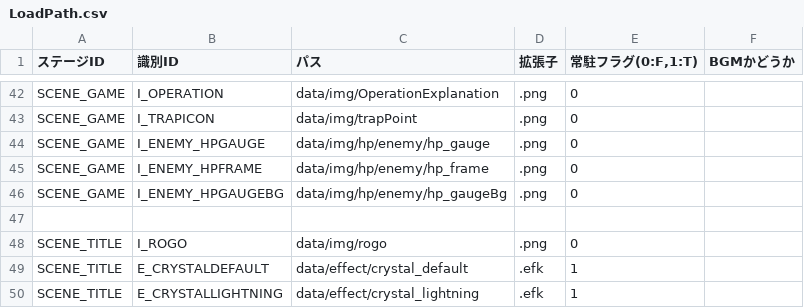
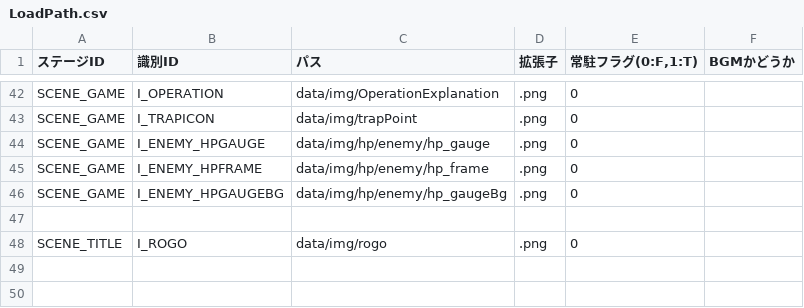
Before and after one commit to nkd10121/EmploymentWorks, a CSV file: EmploymentWork/data/csv/LoadPath.csv, drawn as a sheet; only a part is shown, gaps mark what is left out; the diff names each change by its address in the sheet, - before the commit and + after, or states it on an @@ line.

```diff
--- a/EmploymentWork/data/csv/LoadPath.csv
+++ b/EmploymentWork/data/csv/LoadPath.csv
-row 49: SCENE_TITLE | E_CRYSTALDEFAULT | data/effect/crystal_default | .efk | 1
-row 50: SCENE_TITLE | E_CRYSTALLIGHTNING | data/effect/crystal_lightning | .efk | 1
```
Also changed, not shown: 14 other files.
